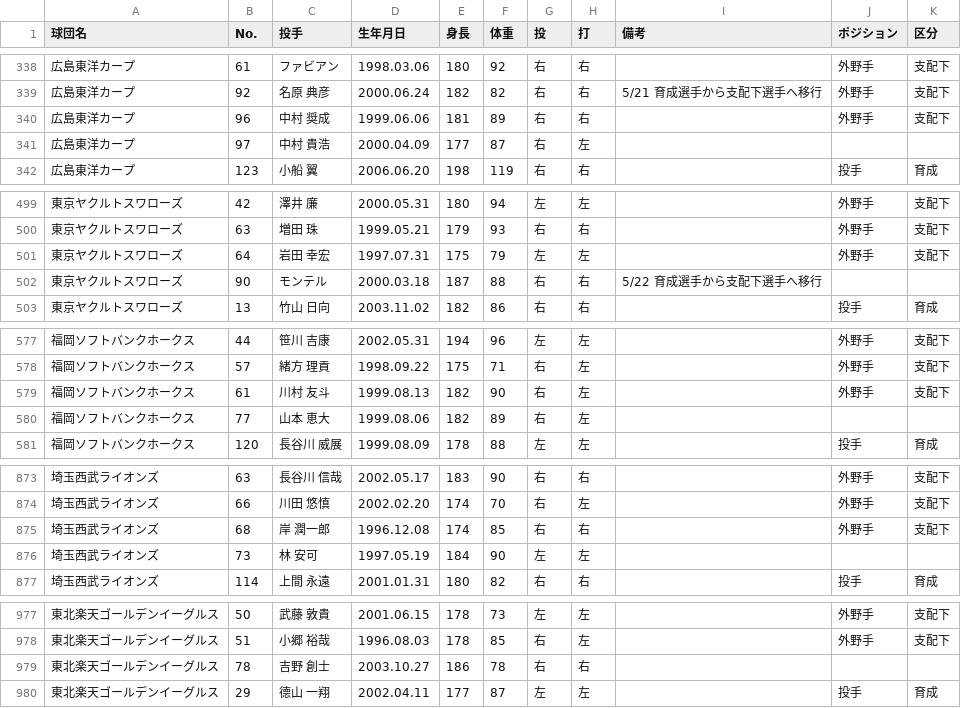
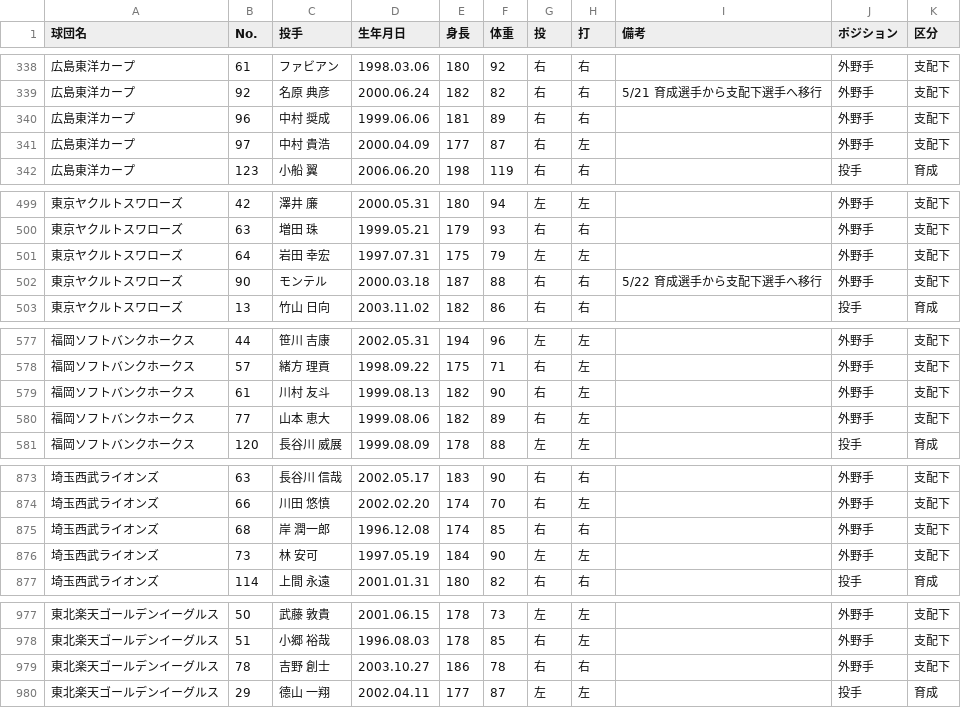
Before and after one commit to hitoshihirai07-hash/player-lens.pages, a CSV file: data/current_player_master.csv, drawn as a sheet; only a part is shown, gaps mark what is left out; the diff covers the shown part only.

```diff
--- a/data/current_player_master.csv
+++ b/data/current_player_master.csv
@@ -340,3 +340,3 @@
 広島東洋カープ,96,中村 奨成,1999.06.06,181,89,右,右,,外野手,支配下
-広島東洋カープ,97,中村 貴浩,2000.04.09,177,87,右,左,,,
+広島東洋カープ,97,中村 貴浩,2000.04.09,177,87,右,左,,外野手,支配下
 広島東洋カープ,123,小船 翼,2006.06.20,198,119,右,右,,投手,育成
@@ -501,3 +501,3 @@
 東京ヤクルトスワローズ,64,岩田 幸宏,1997.07.31,175,79,左,左,,外野手,支配下
-東京ヤクルトスワローズ,90,モンテル,2000.03.18,187,88,右,右,5/22 育成選手から支配下選手へ移行,,
+東京ヤクルトスワローズ,90,モンテル,2000.03.18,187,88,右,右,5/22 育成選手から支配下選手へ移行,外野手,支配下
 東京ヤクルトスワローズ,13,竹山 日向,2003.11.02,182,86,右,右,,投手,育成
@@ -579,3 +579,3 @@
 福岡ソフトバンクホークス,61,川村 友斗,1999.08.13,182,90,右,左,,外野手,支配下
-福岡ソフトバンクホークス,77,山本 恵大,1999.08.06,182,89,右,左,,,
+福岡ソフトバンクホークス,77,山本 恵大,1999.08.06,182,89,右,左,,外野手,支配下
 福岡ソフトバンクホークス,120,長谷川 威展,1999.08.09,178,88,左,左,,投手,育成
@@ -875,3 +875,3 @@
 埼玉西武ライオンズ,68,岸 潤一郎,1996.12.08,174,85,右,右,,外野手,支配下
-埼玉西武ライオンズ,73,林 安可,1997.05.19,184,90,左,左,,,
+埼玉西武ライオンズ,73,林 安可,1997.05.19,184,90,左,左,,外野手,支配下
 埼玉西武ライオンズ,114,上間 永遠,2001.01.31,180,82,右,右,,投手,育成
@@ -978,3 +978,3 @@
 東北楽天ゴールデンイーグルス,51,小郷 裕哉,1996.08.03,178,85,右,左,,外野手,支配下
-東北楽天ゴールデンイーグルス,78,吉野 創士,2003.10.27,186,78,右,右,,,
+東北楽天ゴールデンイーグルス,78,吉野 創士,2003.10.27,186,78,右,右,,外野手,支配下
 東北楽天ゴールデンイーグルス,29,德山 一翔,2002.04.11,177,87,左,左,,投手,育成
```
Also changed, not shown: 1 added row and 16 edited cells elsewhere in this file, data/2026stats_batter.csv, data/2026stats_pitcher.csv, 6 other files.
